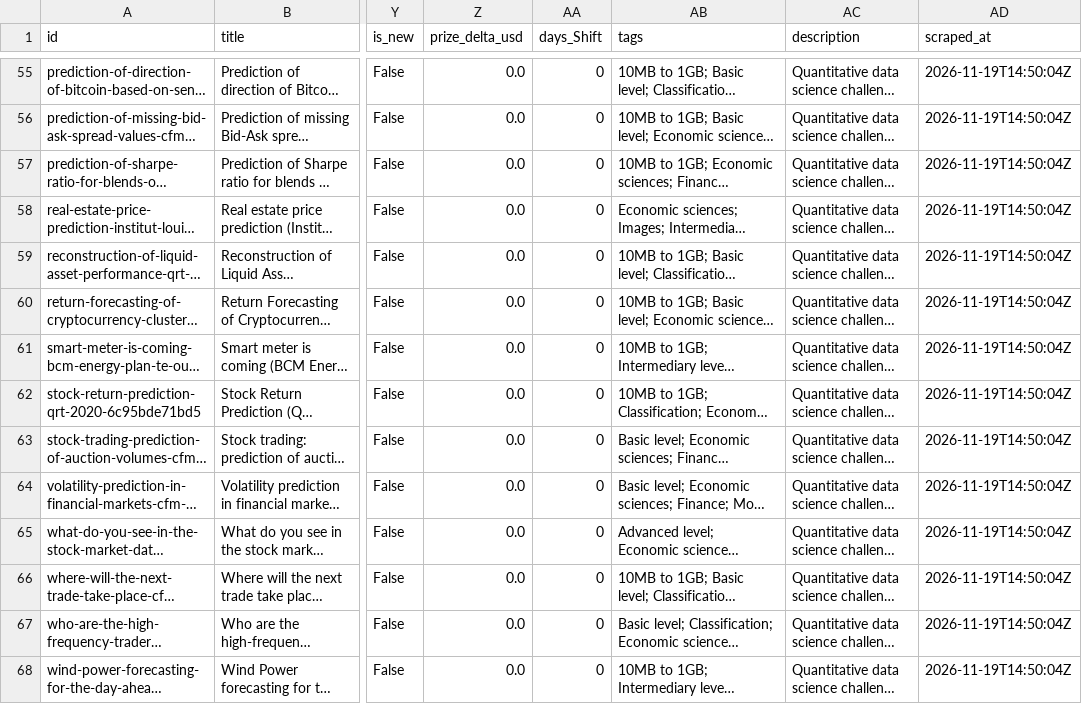
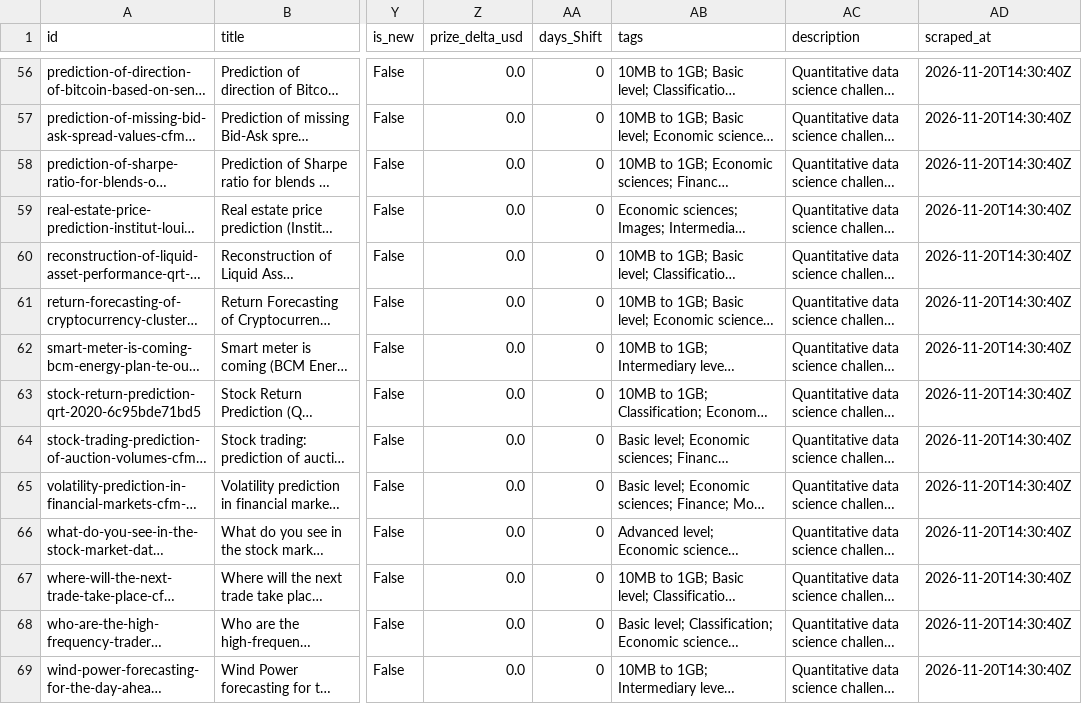
Before and after one commit to OogwaySeinse/ActiveQuantCompetitions, a CSV file: data/competitions.csv, drawn as a sheet; only a part is shown, gaps mark what is left out; long unchanged cells end in …; addresses are those after the commit; the diff covers the shown part only; the diff names each change by its address in the sheet, - before the commit and + after, or states it on an @@ line.

```diff
--- a/data/competitions.csv
+++ b/data/competitions.csv
-AD56:AD69 (scraped_at): 2026-11-19T14:50:04Z
+AD56:AD69 (scraped_at): 2026-11-20T14:30:40Z
```
Also changed, not shown: 1 added row and 83 edited cells elsewhere in this file, 14 other files.
